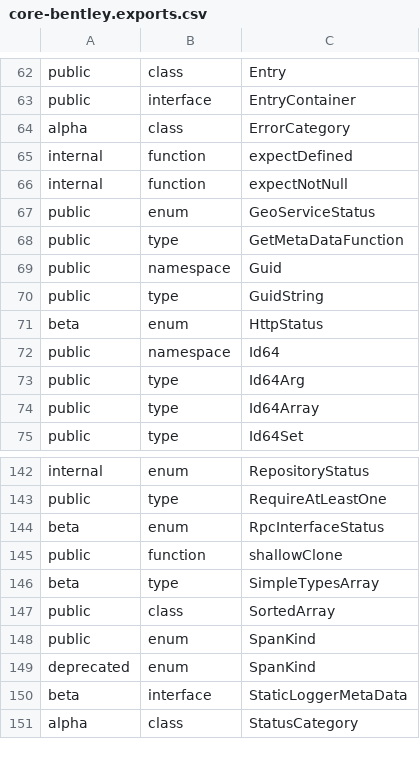
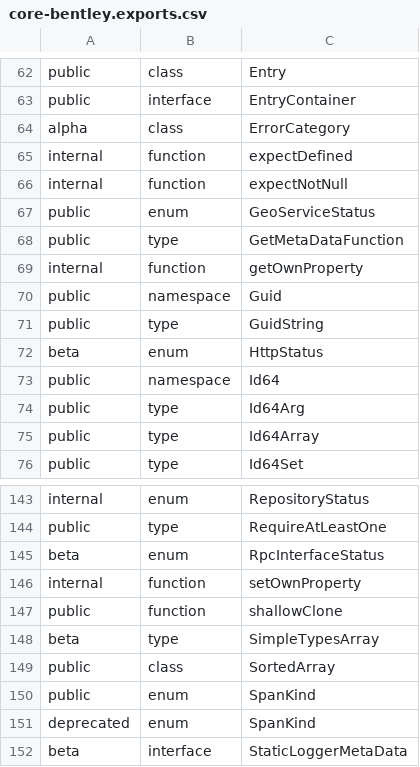
Before and after one commit to iTwin/itwinjs-core, a CSV file: common/api/summary/core-bentley.exports.csv, drawn as a sheet; only a part is shown, gaps mark what is left out; the shorter side is filled out with more unchanged rows; the diff names each change by its address in the sheet, - before the commit and + after, or states it on an @@ line.

```diff
--- a/common/api/summary/core-bentley.exports.csv
+++ b/common/api/summary/core-bentley.exports.csv
+row 69: internal | function | getOwnProperty
+row 146: internal | function | setOwnProperty
```
Also changed, not shown: 26 other files.
